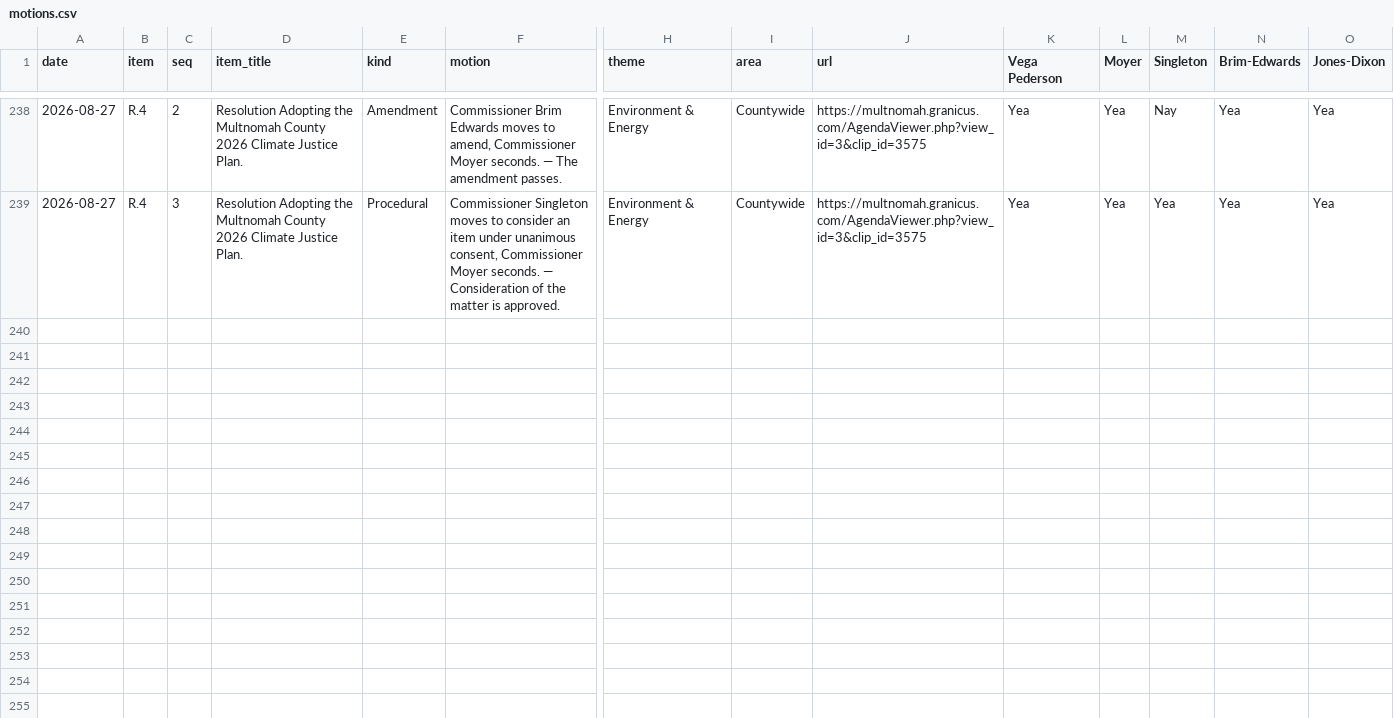
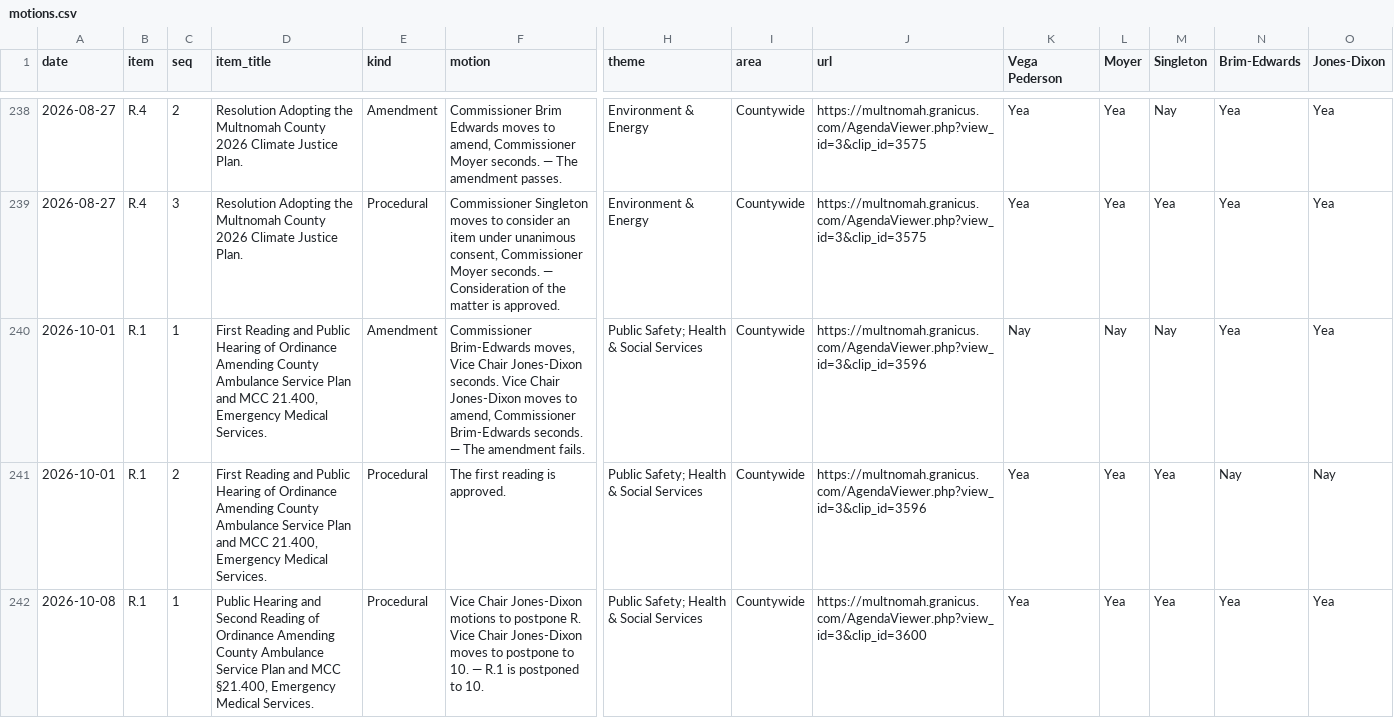
Before and after one commit to Portland-City-Council-Votes/multco-commissioner-votes, a CSV file: data/motions.csv, drawn as a sheet; only a part is shown, gaps mark what is left out; rows hold the shown columns only; the diff names each change by its address in the sheet, - before the commit and + after, or states it on an @@ line.

```diff
--- a/data/motions.csv
+++ b/data/motions.csv
+row 240: 2026-10-01 | R.1 | 1 | First Reading and Public Hearing of Ordinance Amending County Ambulance Service Plan and MCC 21.400, Emergency Medical Services. | Amendment | Commissioner Brim-Edwards moves, Vice Chair Jones-Dixon seconds. Vice Chair Jones-Dixon moves to amend, Commissioner Brim-Edwards seconds. — The amendment fails. | Public Safety; Health & Social Services | Countywide | https://multnomah.granicus.com/AgendaViewer.php?view_id=3&clip_id=3596 | Nay | Nay | Nay | Yea | Yea
+row 241: 2026-10-01 | R.1 | 2 | First Reading and Public Hearing of Ordinance Amending County Ambulance Service Plan and MCC 21.400, Emergency Medical Services. | Procedural | The first reading is approved. | Public Safety; Health & Social Services | Countywide | https://multnomah.granicus.com/AgendaViewer.php?view_id=3&clip_id=3596 | Yea | Yea | Yea | Nay | Nay
+row 242: 2026-10-08 | R.1 | 1 | Public Hearing and Second Reading of Ordinance Amending County Ambulance Service Plan and MCC §21.400, Emergency Medical Services. | Procedural | Vice Chair Jones-Dixon motions to postpone R. Vice Chair Jones-Dixon moves to postpone to 10. — R.1 is postponed to 10. | Public Safety; Health & Social Services | Countywide | https://multnomah.granicus.com/AgendaViewer.php?view_id=3&clip_id=3600 | Yea | Yea | Yea | Yea | Yea
```
Also changed, not shown: data/meetings.csv, data/votes.csv, 1 other file.
